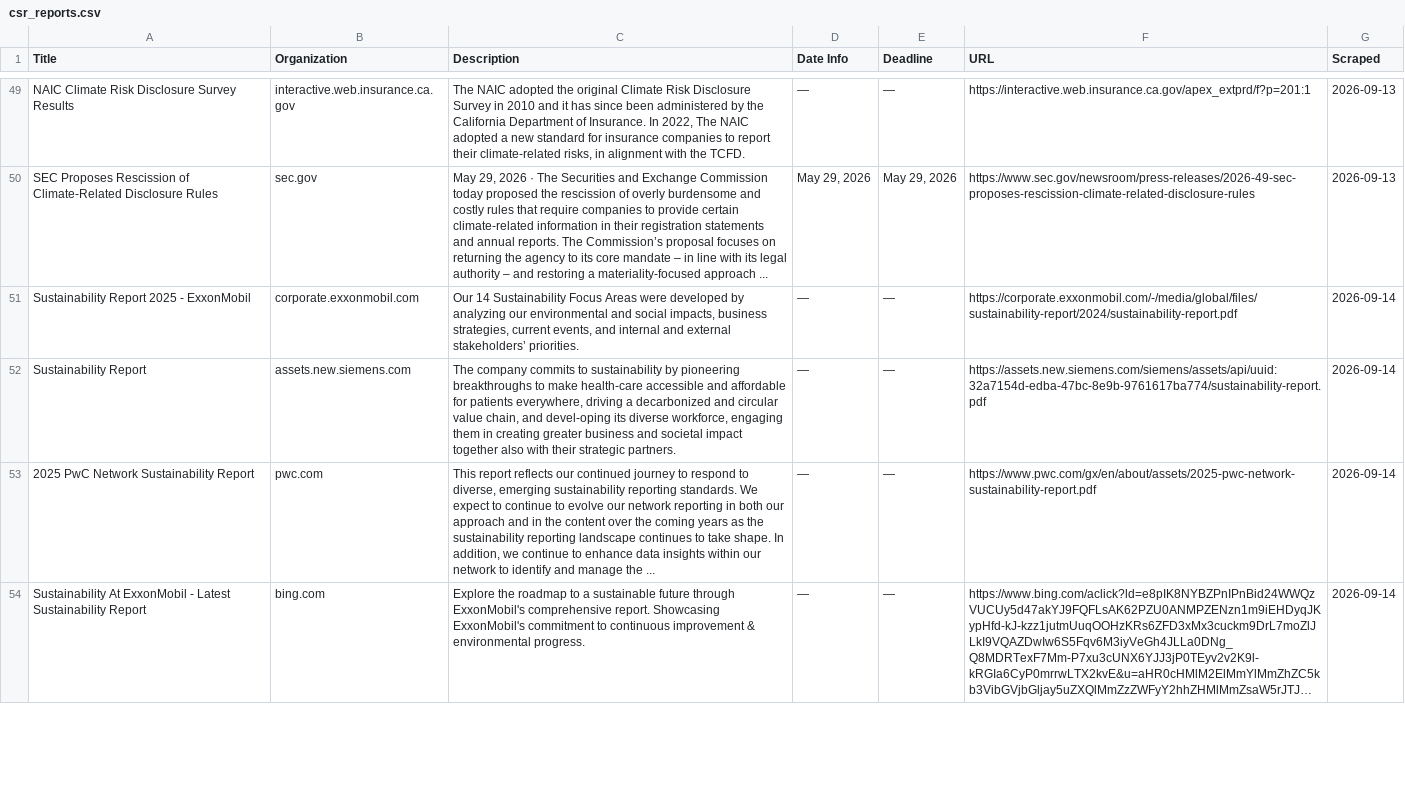
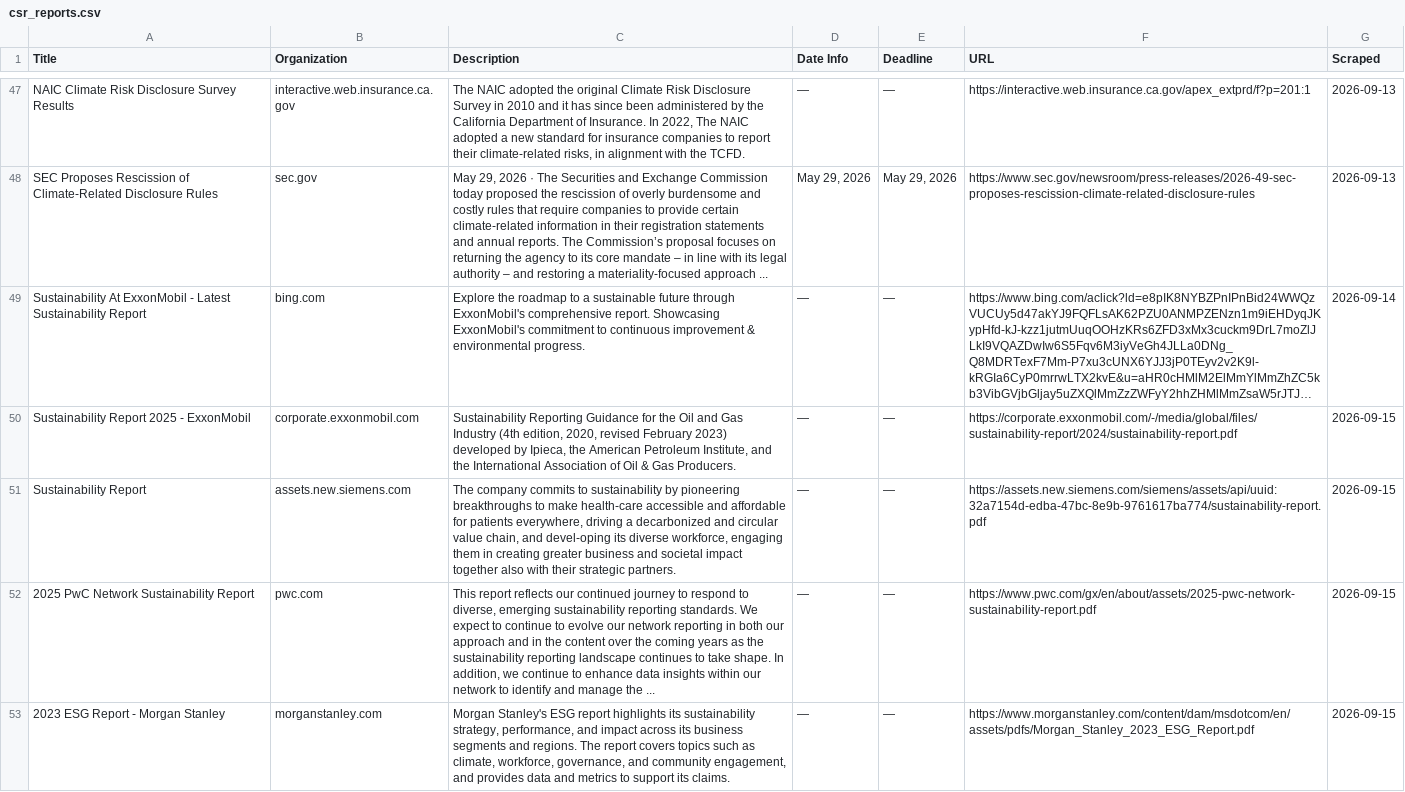
Before and after one commit to columbia-consulting/climate-cardinals-newsletter, a CSV file: weekly_data/csr_reports.csv, drawn as a sheet; only a part is shown, gaps mark what is left out; long unchanged cells end in …; removed rows and columns are numbered as before the commit, all else as after; the diff covers the shown part only; the diff names each change by its address in the sheet, - before the commit and + after, or states it on an @@ line.

```diff
--- a/weekly_data/csr_reports.csv
+++ b/weekly_data/csr_reports.csv
-row 51: Sustainability Report 2025 - ExxonMobil | corporate.exxonmobil.com | Our 14 Sustainability Focus Areas were developed by analyzing our environmental and social impacts, business strategies, current events, and internal and external stakeholders’ priorities. | — | — | https://corporate.exxonmobil.com/-/media/global/files/sustainability-report/2024/sustainability-report.pdf | 2026-09-14
-row 52: Sustainability Report | assets.new.siemens.com | The company commits to sustainability by pioneering breakthroughs to make health-care accessible and affordable for patients everywhere, driving a decarbonized and circular value chain, and devel-oping its diverse workforce, engaging them in creating greater business and societal impact together also with their strategic partners. | — | — | https://assets.new.siemens.com/siemens/assets/api/uuid:32a7154d-edba-47bc-8e9b-9761617ba774/sustainability-report.pdf | 2026-09-14
-row 53: 2025 PwC Network Sustainability Report | pwc.com | This report reflects our continued journey to respond to diverse, emerging sustainability reporting standards. We expect to continue to evolve our network reporting in both our approach and in the content over the coming years as the sustainability reporting landscape continues to take shape. In addition, we continue to enhance data insights within our network to identify and manage the ... | — | — | https://www.pwc.com/gx/en/about/assets/2025-pwc-network-sustainability-report.pdf | 2026-09-14
+row 50: Sustainability Report 2025 - ExxonMobil | corporate.exxonmobil.com | Sustainability Reporting Guidance for the Oil and Gas Industry (4th edition, 2020, revised February 2023) developed by Ipieca, the American Petroleum Institute, and the International Association of Oil & Gas Producers. | — | — | https://corporate.exxonmobil.com/-/media/global/files/sustainability-report/2024/sustainability-report.pdf | 2026-09-15
+row 51: Sustainability Report | assets.new.siemens.com | The company commits to sustainability by pioneering breakthroughs to make health-care accessible and affordable for patients everywhere, driving a decarbonized and circular value chain, and devel-oping its diverse workforce, engaging them in creating greater business and societal impact together also with their strategic partners. | — | — | https://assets.new.siemens.com/siemens/assets/api/uuid:32a7154d-edba-47bc-8e9b-9761617ba774/sustainability-report.pdf | 2026-09-15
+row 52: 2025 PwC Network Sustainability Report | pwc.com | This report reflects our continued journey to respond to diverse, emerging sustainability reporting standards. We expect to continue to evolve our network reporting in both our approach and in the content over the coming years as the sustainability reporting landscape continues to take shape. In addition, we continue to enhance data insights within our network to identify and manage the ... | — | — | https://www.pwc.com/gx/en/about/assets/2025-pwc-network-sustainability-report.pdf | 2026-09-15
+row 53: 2023 ESG Report - Morgan Stanley | morganstanley.com | Morgan Stanley's ESG report highlights its sustainability strategy, performance, and impact across its business segments and regions. The report covers topics such as climate, workforce, governance, and community engagement, and provides data and metrics to support its claims. | — | — | https://www.morganstanley.com/content/dam/msdotcom/en/assets/pdfs/Morgan_Stanley_2023_ESG_Report.pdf | 2026-09-15
```
Also changed, not shown: 1 added row, 2 removed rows and 6 edited cells elsewhere in this file, weekly_data/events.csv, weekly_data/experts.csv, 2 other files.
